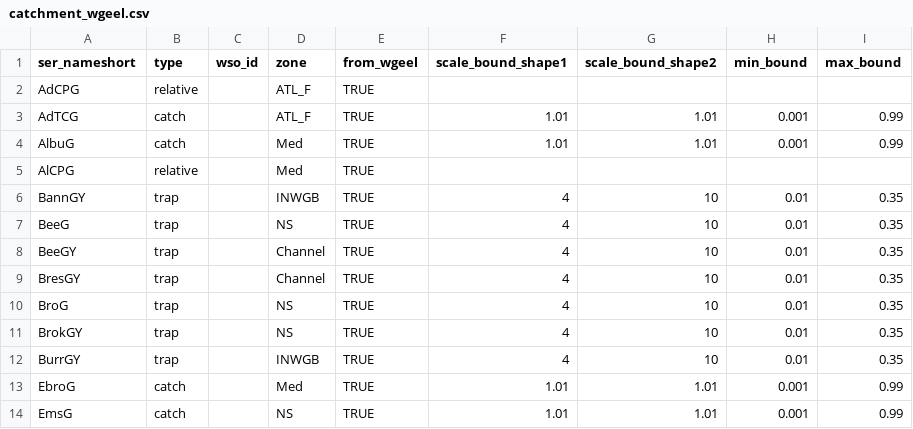
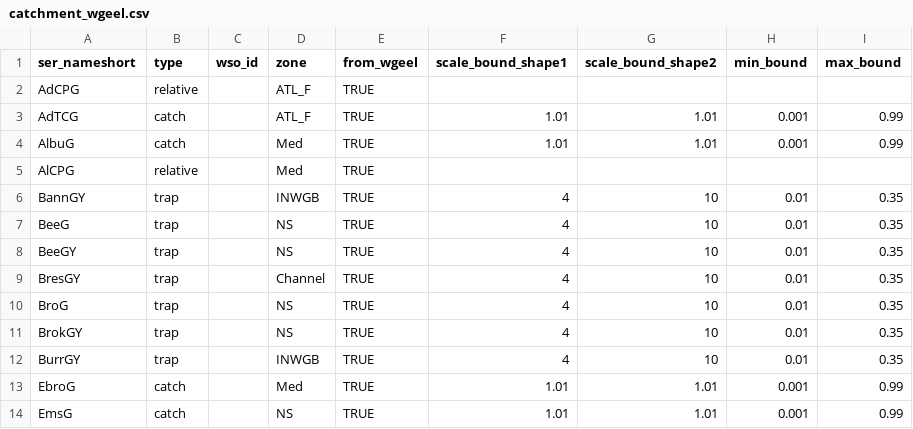
Before and after one commit to ices-eg/wg_WGEEL, a CSV file: R/recruitment/auto_gerem/catchment_wgeel.csv, drawn as a sheet; only a part is shown.

Commit message:
fix BeeGY zone in gerem

```diff
--- a/R/recruitment/auto_gerem/catchment_wgeel.csv
+++ b/R/recruitment/auto_gerem/catchment_wgeel.csv
@@ -7,3 +7,3 @@ BannGY;trap;;INWGB;TRUE;4;10;0.01;0.35
 BeeG;trap;;NS;TRUE;4;10;0.01;0.35
-BeeGY;trap;;Channel;TRUE;4;10;0.01;0.35
+BeeGY;trap;;NS;TRUE;4;10;0.01;0.35
 BresGY;trap;;Channel;TRUE;4;10;0.01;0.35
```
